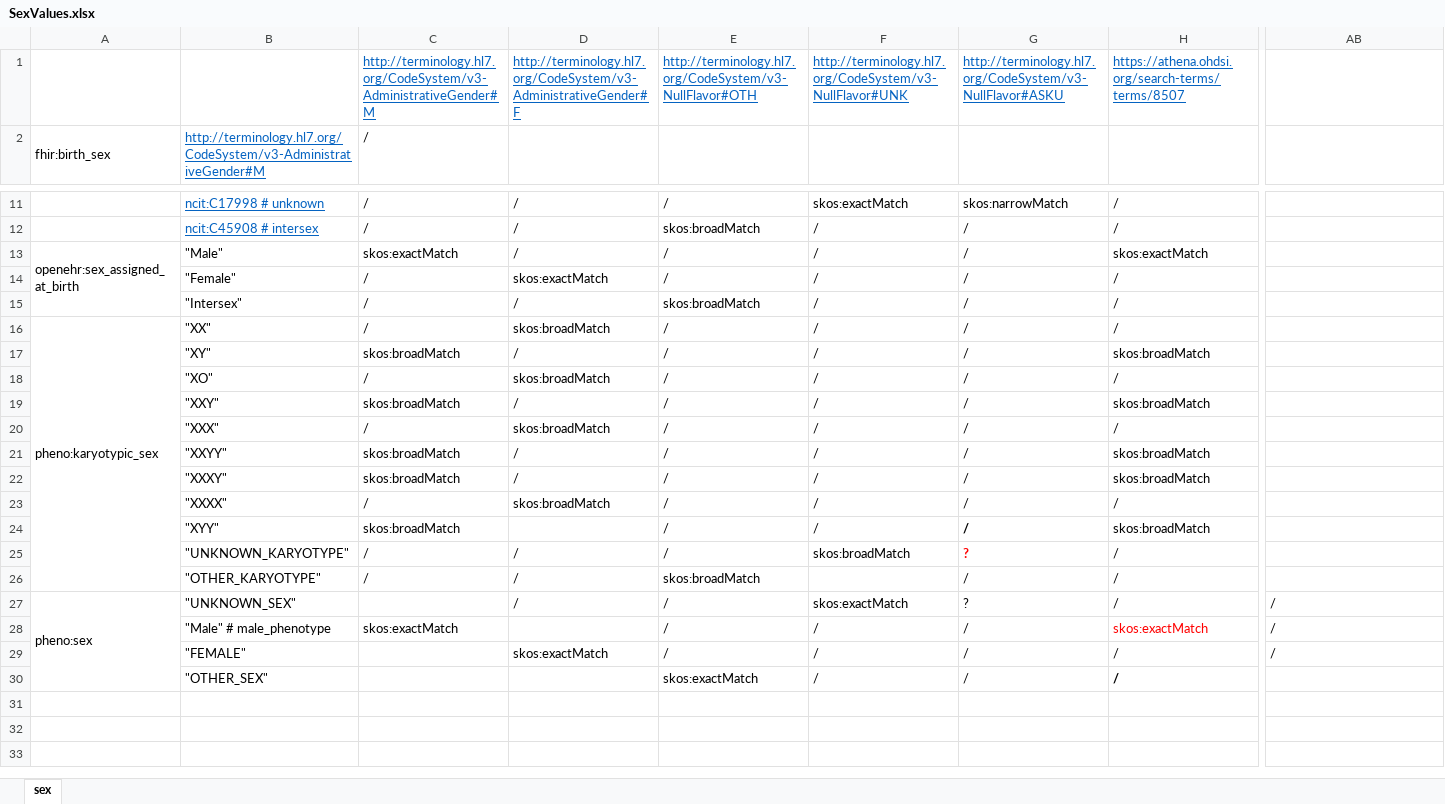
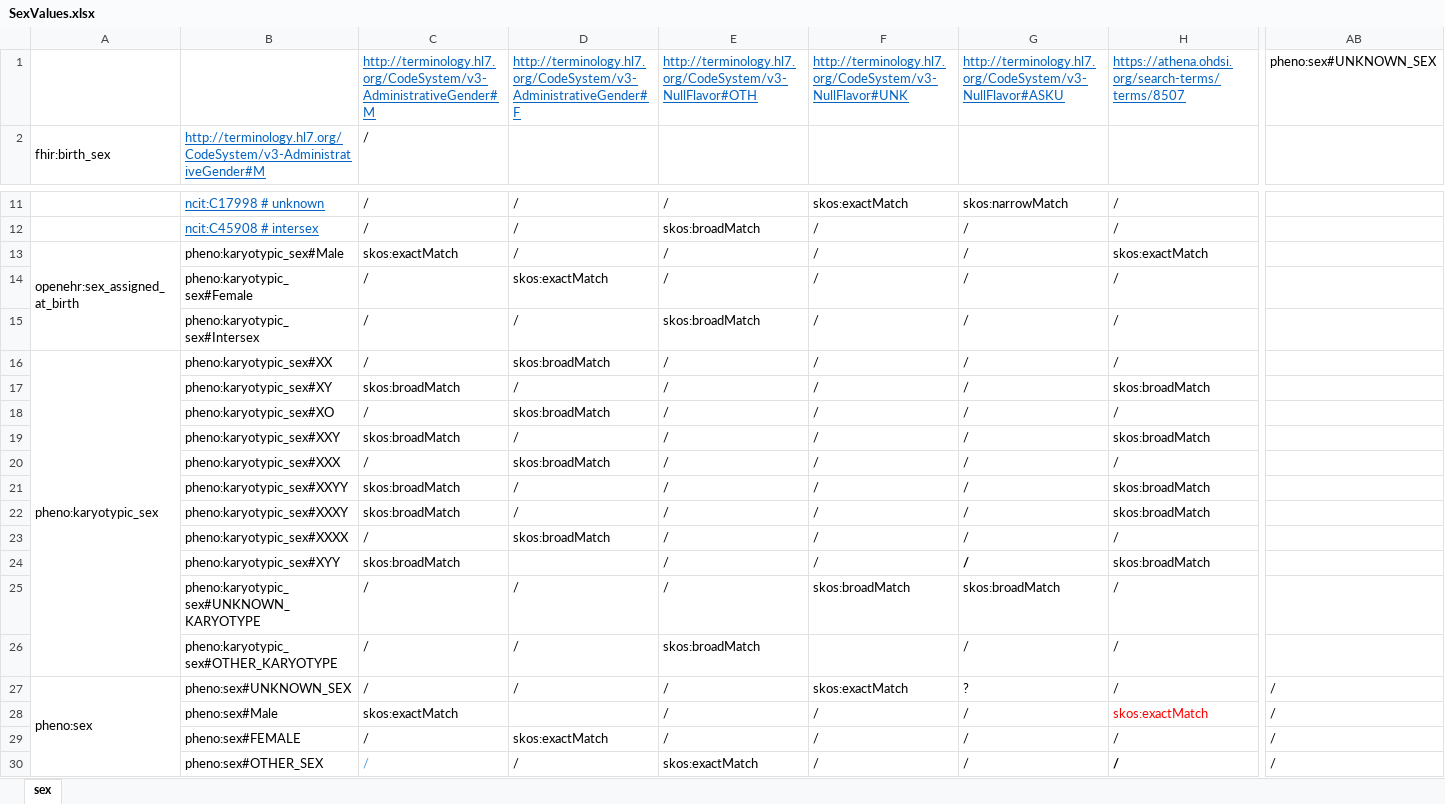
Before and after one commit to sxzhang1201/concept-based-mapping, an Excel workbook: value-matching/SexValues.xlsx, sheet sex, drawn as a sheet; only a part is shown, gaps mark what is left out; values as stored, in another font and other column widths than the file's, no borders; removed rows and columns are numbered as before the commit, all else as after; rows hold the shown columns only; the diff names each change by its address in the sheet, - before the commit and + after, or states it on an @@ line.

Commit message:
Update SexValues.xlsx
Ontologize some values

```diff
--- a/value-matching/SexValues.xlsx (sheet sex)
+++ b/value-matching/SexValues.xlsx (sheet sex)
-row 1:  |  | http://terminology.hl7.org/CodeSystem/v3-AdministrativeGender#M | http://terminology.hl7.org/CodeSystem/v3-AdministrativeGender#F | http://terminology.hl7.org/CodeSystem/v3-NullFlavor#OTH | http://terminology.hl7.org/CodeSystem/v3-NullFlavor#UNK | http://terminology.hl7.org/CodeSystem/v3-NullFlavor#ASKU | https://athena.ohdsi.org/search-terms/terms/8507
+row 1:  |  | http://terminology.hl7.org/CodeSystem/v3-AdministrativeGender#M | http://terminology.hl7.org/CodeSystem/v3-AdministrativeGender#F | http://terminology.hl7.org/CodeSystem/v3-NullFlavor#OTH | http://terminology.hl7.org/CodeSystem/v3-NullFlavor#UNK | http://terminology.hl7.org/CodeSystem/v3-NullFlavor#ASKU | https://athena.ohdsi.org/search-terms/terms/8507 | pheno:sex#UNKNOWN_SEX
-B13: "Male"
+B13: pheno:karyotypic_sex#Male
-B14: "Female"
+B14: pheno:karyotypic_sex#Female
-B15: "Intersex"
+B15: pheno:karyotypic_sex#Intersex
-B16: "XX"
+B16: pheno:karyotypic_sex#XX
-B17: "XY"
+B17: pheno:karyotypic_sex#XY
-B18: "XO"
+B18: pheno:karyotypic_sex#XO
-B19: "XXY"
+B19: pheno:karyotypic_sex#XXY
-B20: "XXX"
+B20: pheno:karyotypic_sex#XXX
-B21: "XXYY"
+B21: pheno:karyotypic_sex#XXYY
-B22: "XXXY"
+B22: pheno:karyotypic_sex#XXXY
-B23: "XXXX"
+B23: pheno:karyotypic_sex#XXXX
-B24: "XYY"
+B24: pheno:karyotypic_sex#XYY
-B25: "UNKNOWN_KARYOTYPE"
+B25: pheno:karyotypic_sex#UNKNOWN_KARYOTYPE
-G25: ?
+G25: skos:broadMatch
@@ G25 bold: on → off, text colour: #FF0000 → black @@
-B26: "OTHER_KARYOTYPE"
+B26: pheno:karyotypic_sex#OTHER_KARYOTYPE
-B27: "UNKNOWN_SEX"
+B27: pheno:sex#UNKNOWN_SEX
-C27: (empty)
+C27: /
-B28: "Male" # male_phenotype
+B28: pheno:sex#Male
-B29: "FEMALE"
+B29: pheno:sex#FEMALE
-C29:C30: (empty)
+C29:C30: /
-B30: "OTHER_SEX"
+B30: pheno:sex#OTHER_SEX
-D30: (empty)
+D30: /
-AB30: (empty)
+AB30: /
```
